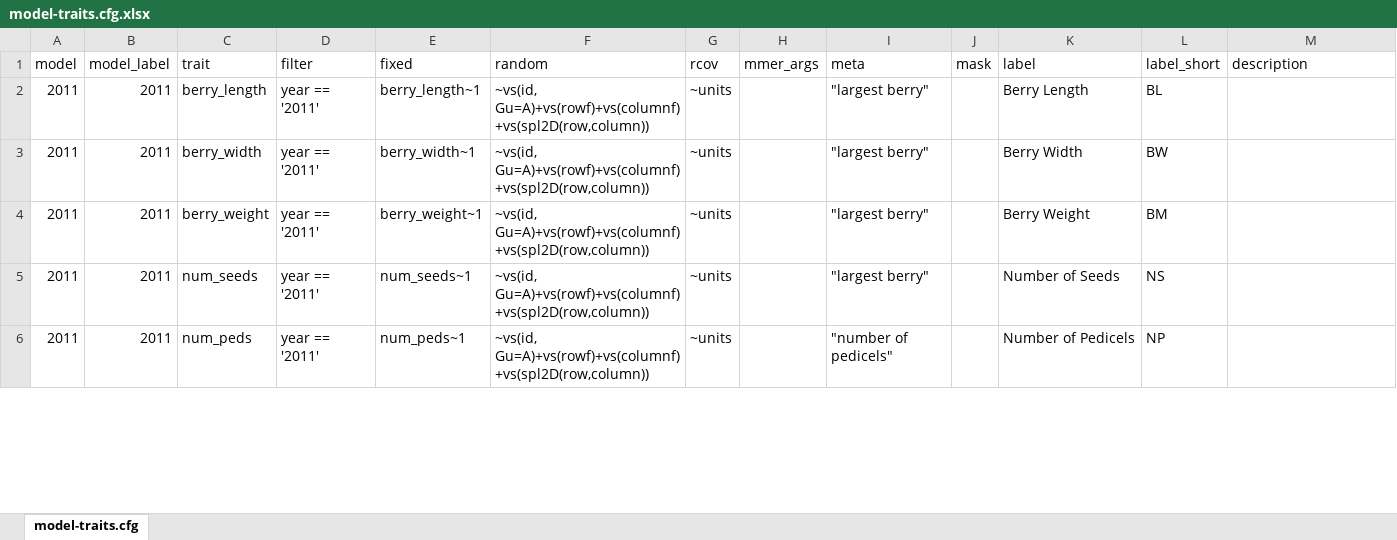
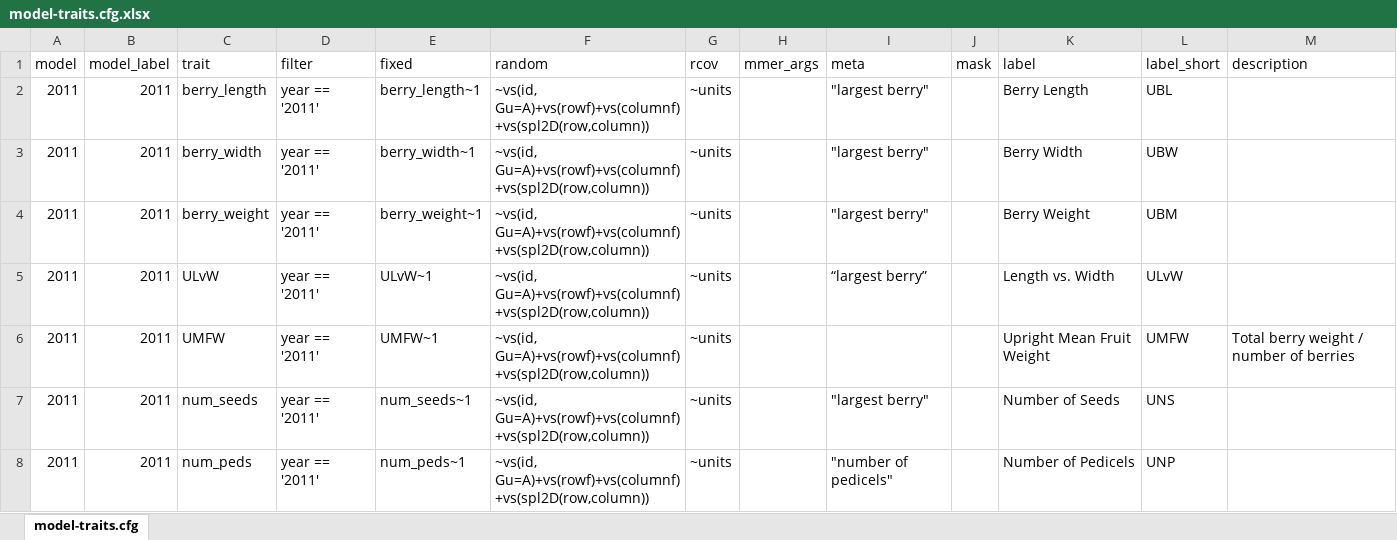
Before and after one commit to bliptrip/CNJ0x-Trait-Mapping, an Excel workbook: Workflows/templates/configs/model-traits.cfg.xlsx, sheet model-traits.cfg, drawn as a sheet; only a part is shown; values as stored, in another font and other column widths than the file's, no borders; addresses are those after the commit; the diff covers the shown part only; the diff names each change by its address in the sheet, - before the commit and + after, or states it on an @@ line.

Commit message:
Adding additional upright quantitative traits for analysis: upright_length, secondary_growth, and dry_wt_leaves.

```diff
--- a/Workflows/templates/configs/model-traits.cfg.xlsx (sheet model-traits.cfg)
+++ b/Workflows/templates/configs/model-traits.cfg.xlsx (sheet model-traits.cfg)
-L2 (label_short): BL
+L2 (label_short): UBL
-L3 (label_short): BW
+L3 (label_short): UBW
-L4 (label_short): BM
+L4 (label_short): UBM
+row 5: 2011 | 2011 | ULvW | year == '2011' | ULvW~1 | ~vs(id, Gu=A)+vs(rowf)+vs(columnf)+vs(spl2D(row,column)) | ~units |  | “largest berry” |  | Length vs. Width | ULvW
+row 6: 2011 | 2011 | UMFW | year == '2011' | UMFW~1 | ~vs(id, Gu=A)+vs(rowf)+vs(columnf)+vs(spl2D(row,column)) | ~units |  |  |  | Upright Mean Fruit Weight | UMFW | Total berry weight / number of berries
-L7 (label_short): NS
+L7 (label_short): UNS
-L8 (label_short): NP
+L8 (label_short): UNP
```
Also changed, not shown: 50 added rows and 28 edited cells elsewhere in this sheet, formulas that keep their value, 4 other files.
